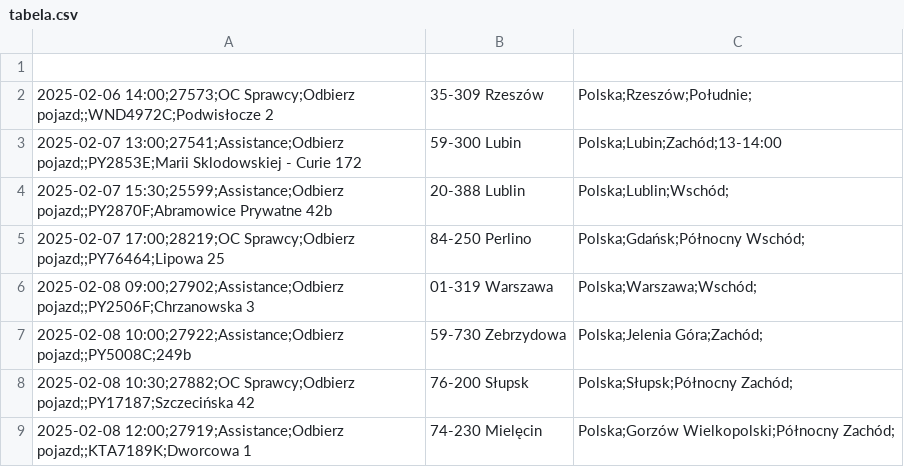
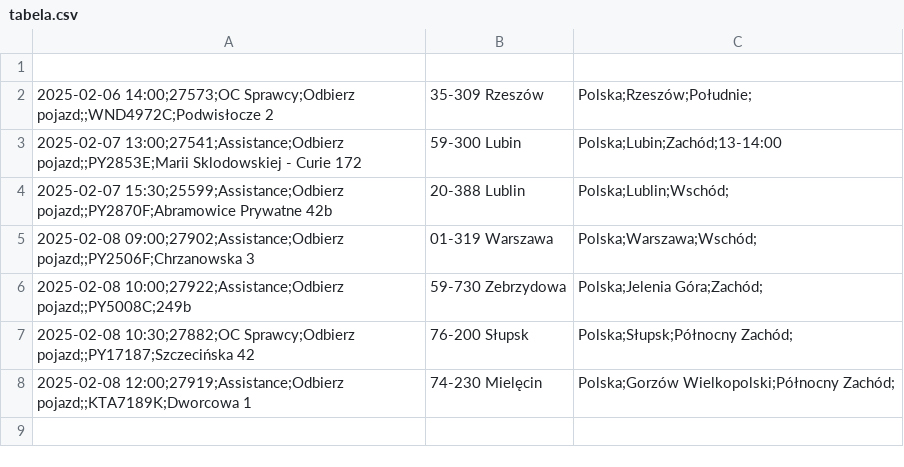
Before and after one commit to chojnacky/chojnacky.github.io, a CSV file: tabela.csv, drawn as a sheet.

Commit message:
Dodanie lub aktualizacja pliku tabela.csv

```diff
--- a/tabela.csv
+++ b/tabela.csv
@@ -4,3 +4,2 @@
 2025-02-07 15:30;25599;Assistance;Odbierz pojazd;;PY2870F;Abramowice Prywatne 42b , 20-388 Lublin, Polska;Lublin;Wschód;
-2025-02-07 17:00;28219;OC Sprawcy;Odbierz pojazd;;PY76464;Lipowa 25, 84-250 Perlino, Polska;Gdańsk;Północny Wschód;
 2025-02-08 09:00;27902;Assistance;Odbierz pojazd;;PY2506F;Chrzanowska 3, 01-319 Warszawa, Polska;Warszawa;Wschód;
```
